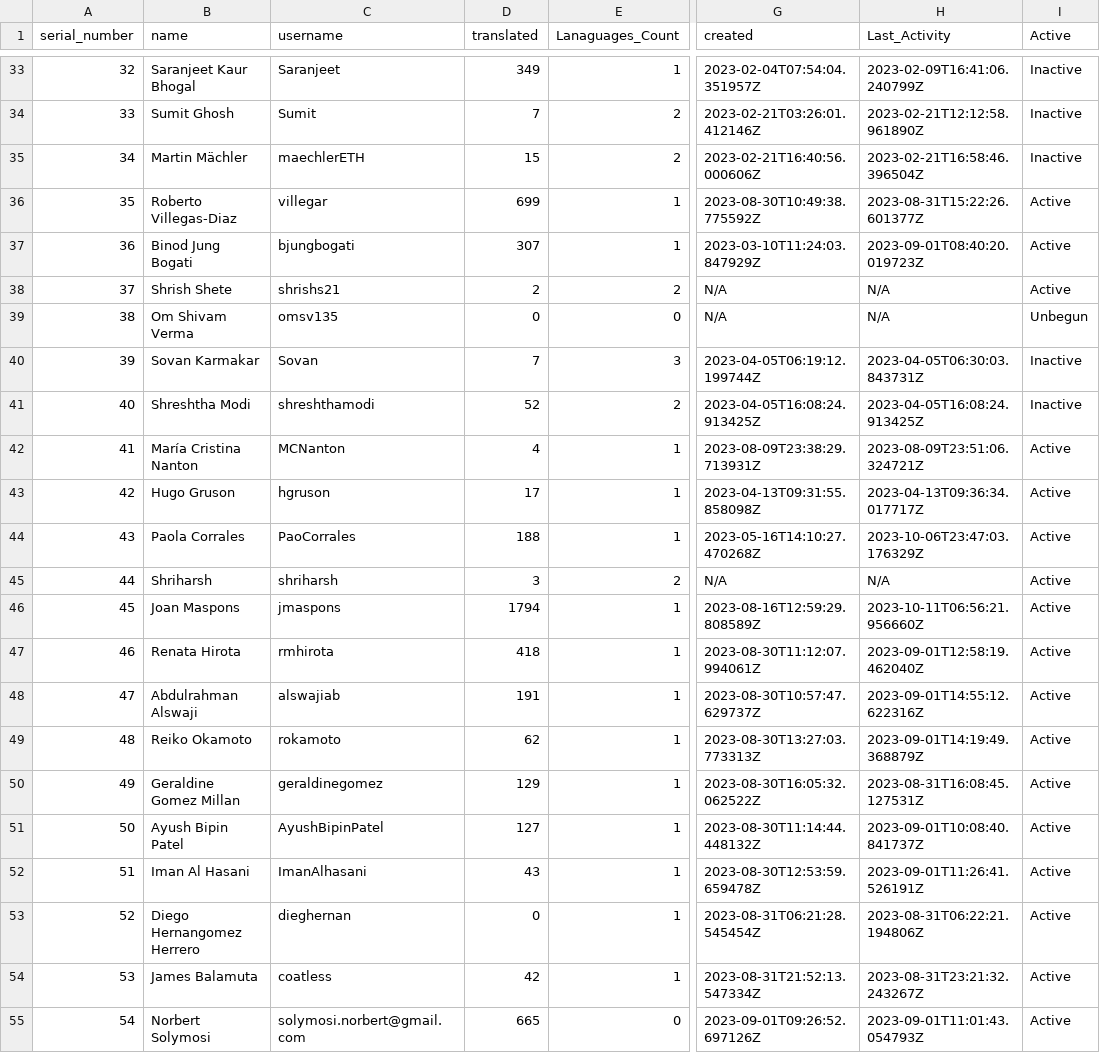
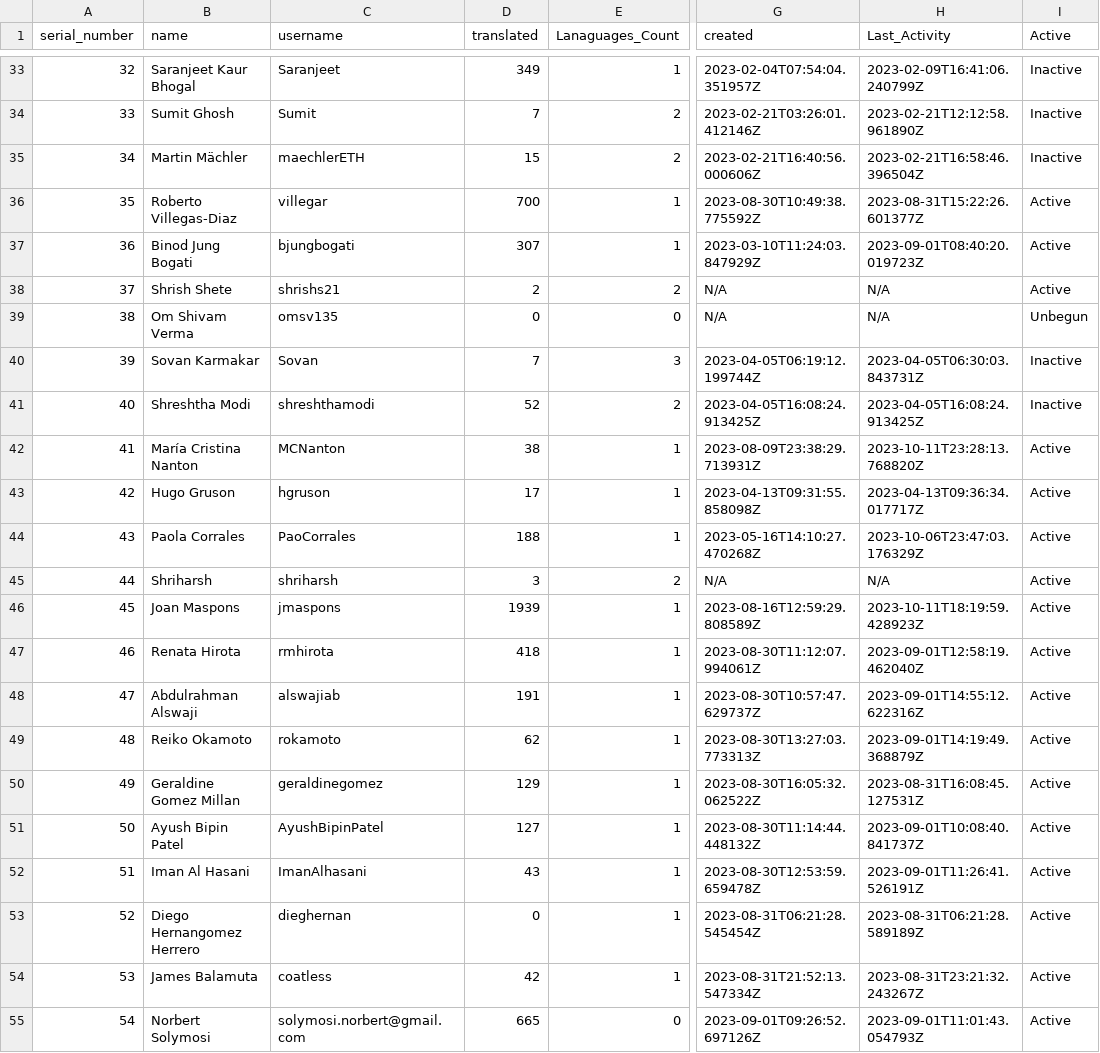
Before and after one commit to shrish-shete20/weblate, a CSV file: User Statistics/Statistics.csv, drawn as a sheet; only a part is shown, gaps mark what is left out; the diff names each change by its address in the sheet, - before the commit and + after, or states it on an @@ line.

Commit message:
Updated users Csv

```diff
--- a/User Statistics/Statistics.csv
+++ b/User Statistics/Statistics.csv
-D36 (translated): 699
+D36 (translated): 700
-D42 (translated): 4
+D42 (translated): 38
-H42 (Last_Activity): 2023-08-09T23:51:06.324721Z
+H42 (Last_Activity): 2023-10-11T23:28:13.768820Z
-D46 (translated): 1794
+D46 (translated): 1939
-H46 (Last_Activity): 2023-10-11T06:56:21.956660Z
+H46 (Last_Activity): 2023-10-11T18:19:59.428923Z
-H53 (Last_Activity): 2023-08-31T06:22:21.194806Z
+H53 (Last_Activity): 2023-08-31T06:21:28.589189Z
```
